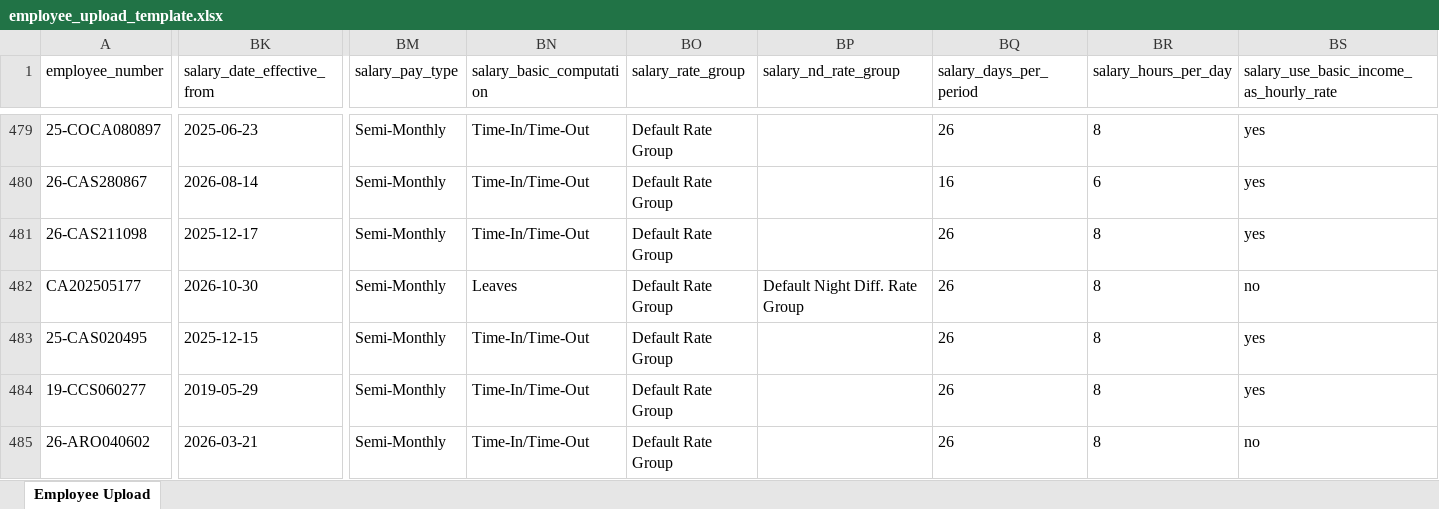
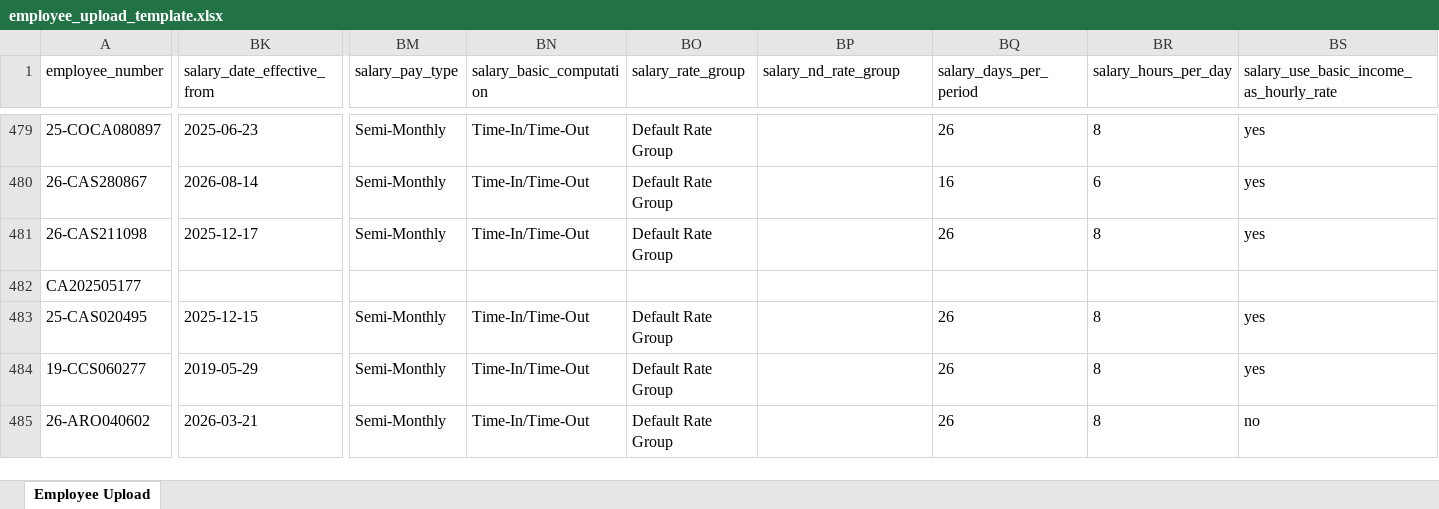
Before and after one commit to kenjiex01/pulse, an Excel workbook: resources/templates/employee_upload_template.xlsx, sheet Employee Upload, drawn as a sheet; only a part is shown, gaps mark what is left out; values as stored, in another font and other column widths than the file's, no borders; the diff covers the shown part only; the diff names each change by its address in the sheet, - before the commit and + after, or states it on an @@ line.

```diff
--- a/resources/templates/employee_upload_template.xlsx (sheet Employee Upload)
+++ b/resources/templates/employee_upload_template.xlsx (sheet Employee Upload)
-BK482 (salary_date_effective_from): 2026-10-30
+BK482 (salary_date_effective_from): (empty)
-BM482 (salary_pay_type): Semi-Monthly
+BM482 (salary_pay_type): (empty)
-BN482 (salary_basic_computation): Leaves
+BN482 (salary_basic_computation): (empty)
-BO482 (salary_rate_group): Default Rate Group
+BO482 (salary_rate_group): (empty)
-BP482 (salary_nd_rate_group): Default Night Diff. Rate Group
+BP482 (salary_nd_rate_group): (empty)
-BQ482 (salary_days_per_period): 26
+BQ482 (salary_days_per_period): (empty)
-BR482 (salary_hours_per_day): 8
+BR482 (salary_hours_per_day): (empty)
-BS482: no
+BS482: (empty)
```
Also changed, not shown: 4 edited cells elsewhere in this sheet, resources/templates/employee_salary_upload_template.xlsx, 27 other files.
